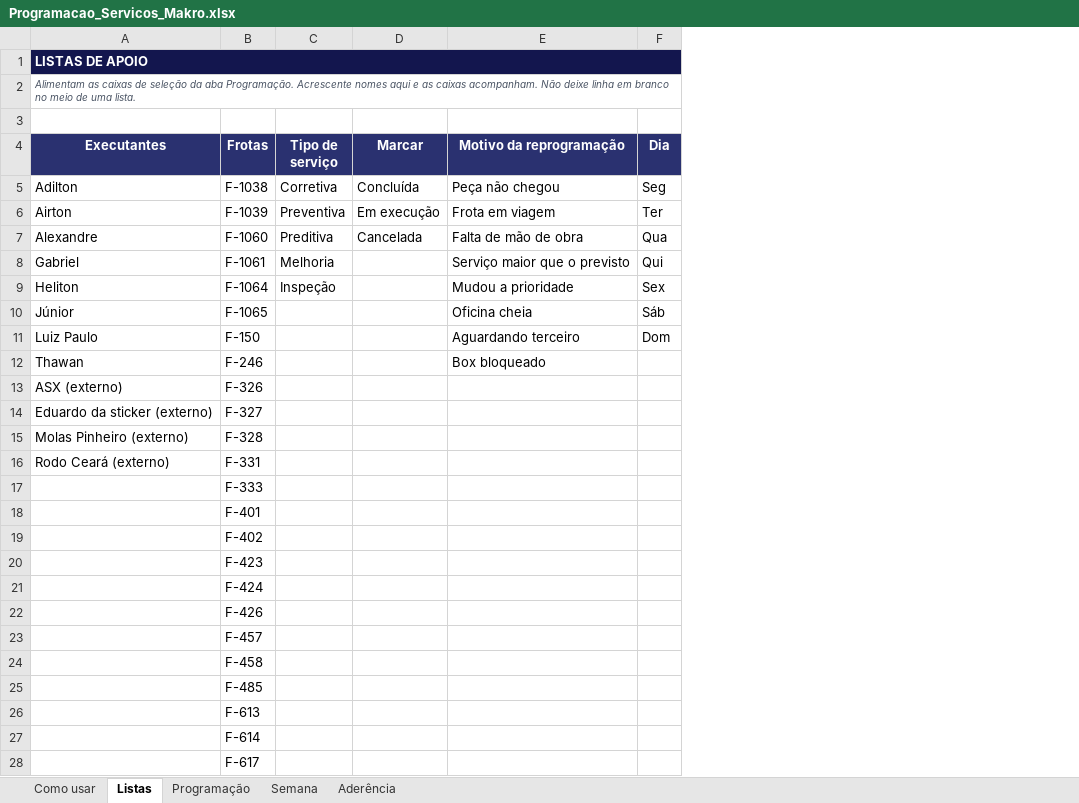
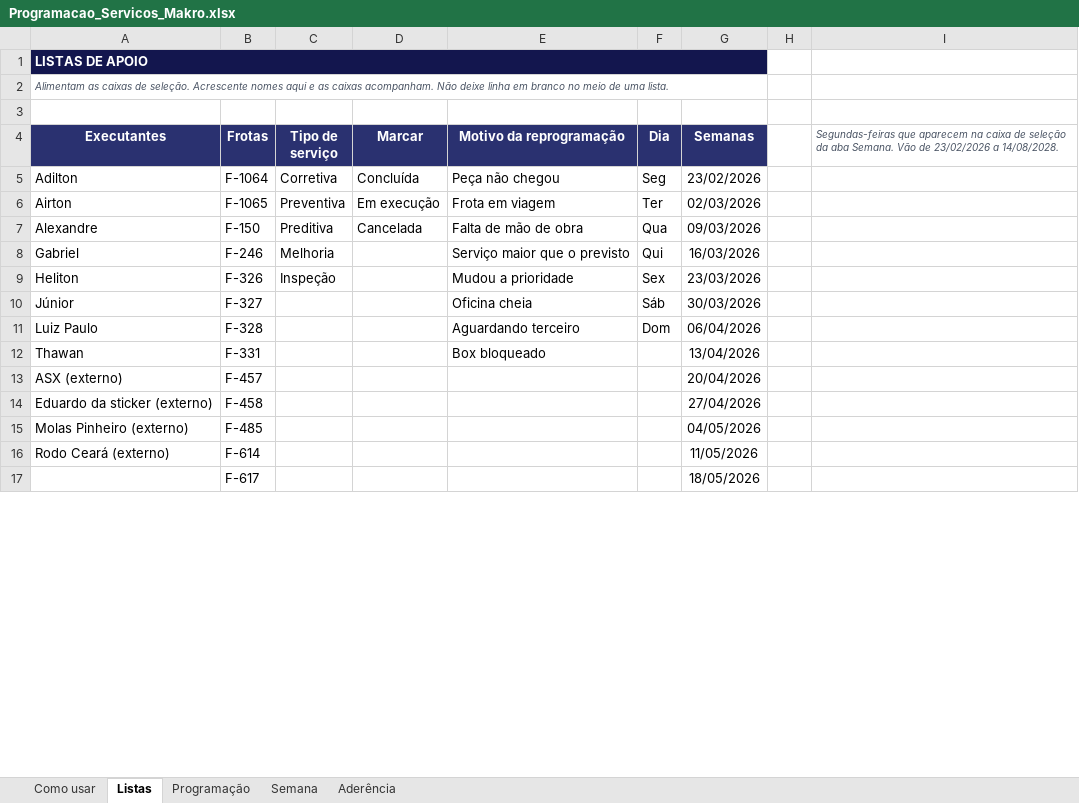
Before and after one commit to zodkaps/gestaomkt, an Excel workbook: planilha/Programacao_Servicos_Makro.xlsx, sheet Listas, drawn as a sheet; only a part is shown; values as stored, in another font and other column widths than the file's, no borders; removed rows and columns are numbered as before the commit, all else as after; the diff covers the shown part only; the diff names each change by its address in the sheet, - before the commit and + after, or states it on an @@ line.

```diff
--- a/planilha/Programacao_Servicos_Makro.xlsx (sheet Listas)
+++ b/planilha/Programacao_Servicos_Makro.xlsx (sheet Listas)
+column G (Semanas), rows 5-17: 23/02/2026 | 02/03/2026 | 09/03/2026 | 16/03/2026 | 23/03/2026 | 30/03/2026 | 06/04/2026 | 13/04/2026 | 20/04/2026 | 27/04/2026 | 04/05/2026 | 11/05/2026 | 18/05/2026
+column H, empty
+column I, row 4: Segundas-feiras que aparecem na caixa de seleção da aba Semana. Vão de 23/02/2026 a 14/08/2028.
-A2 (Executantes): …caixas de seleção da aba Programação. Acrescente nomes…
+A2 (Executantes): …caixas de seleção. Acrescente nomes…
-B5 (Frotas): F-1038
+B5 (Frotas): F-1064
-B6 (Frotas): F-1039
+B6 (Frotas): F-1065
-B7 (Frotas): F-1060
+B7 (Frotas): F-150
-B8 (Frotas): F-1061
+B8 (Frotas): F-246
-B9 (Frotas): F-1064
+B9 (Frotas): F-326
-B10 (Frotas): F-1065
+B10 (Frotas): F-327
-B11 (Frotas): F-150
+B11 (Frotas): F-328
-B12 (Frotas): F-246
+B12 (Frotas): F-331
-B13 (Frotas): F-326
+B13 (Frotas): F-457
-B14 (Frotas): F-327
+B14 (Frotas): F-458
-B15 (Frotas): F-328
+B15 (Frotas): F-485
-B16 (Frotas): F-331
+B16 (Frotas): F-614
-row 17:  | F-333
-row 18:  | F-401
-row 19:  | F-402
-row 20:  | F-423
-row 21:  | F-424
-row 22:  | F-426
-row 23:  | F-457
-row 24:  | F-458
-row 25:  | F-485
-row 26:  | F-613
-row 27:  | F-614
```
Also changed, not shown: 102 added rows, 17 removed rows and 5 edited cells elsewhere in this sheet, sheet Programação, sheet Aderência, sheet Semana, sheet Como usar, formulas that keep their value, 2 other files.
